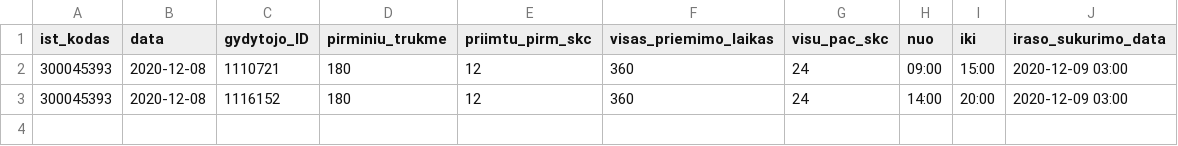
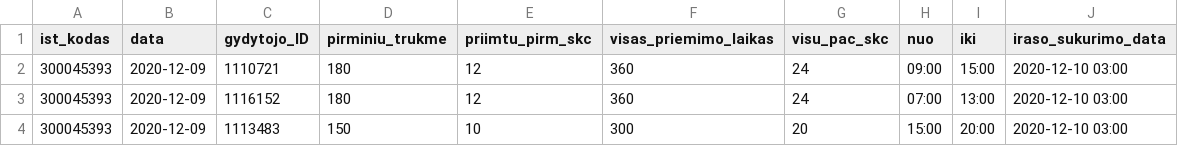
Before and after one commit to sveikatos-klinika/registrations_gyda, a CSV file: 300045393_family_doctors_visits_hours.csv, drawn as a sheet.

```diff
--- a/300045393_family_doctors_visits_hours.csv
+++ b/300045393_family_doctors_visits_hours.csv
@@ -1,3 +1,4 @@
 ist_kodas;data;gydytojo_ID;pirminiu_trukme;priimtu_pirm_skc;visas_priemimo_laikas;visu_pac_skc;nuo;iki;iraso_sukurimo_data
-300045393;2020-12-08;1110721;180;12;360;24;09:00;15:00;2020-12-09 03:00
-300045393;2020-12-08;1116152;180;12;360;24;14:00;20:00;2020-12-09 03:00
+300045393;2020-12-09;1110721;180;12;360;24;09:00;15:00;2020-12-10 03:00
+300045393;2020-12-09;1116152;180;12;360;24;07:00;13:00;2020-12-10 03:00
+300045393;2020-12-09;1113483;150;10;300;20;15:00;20:00;2020-12-10 03:00
```
Also changed, not shown: 300045393_free_registrations.csv.
